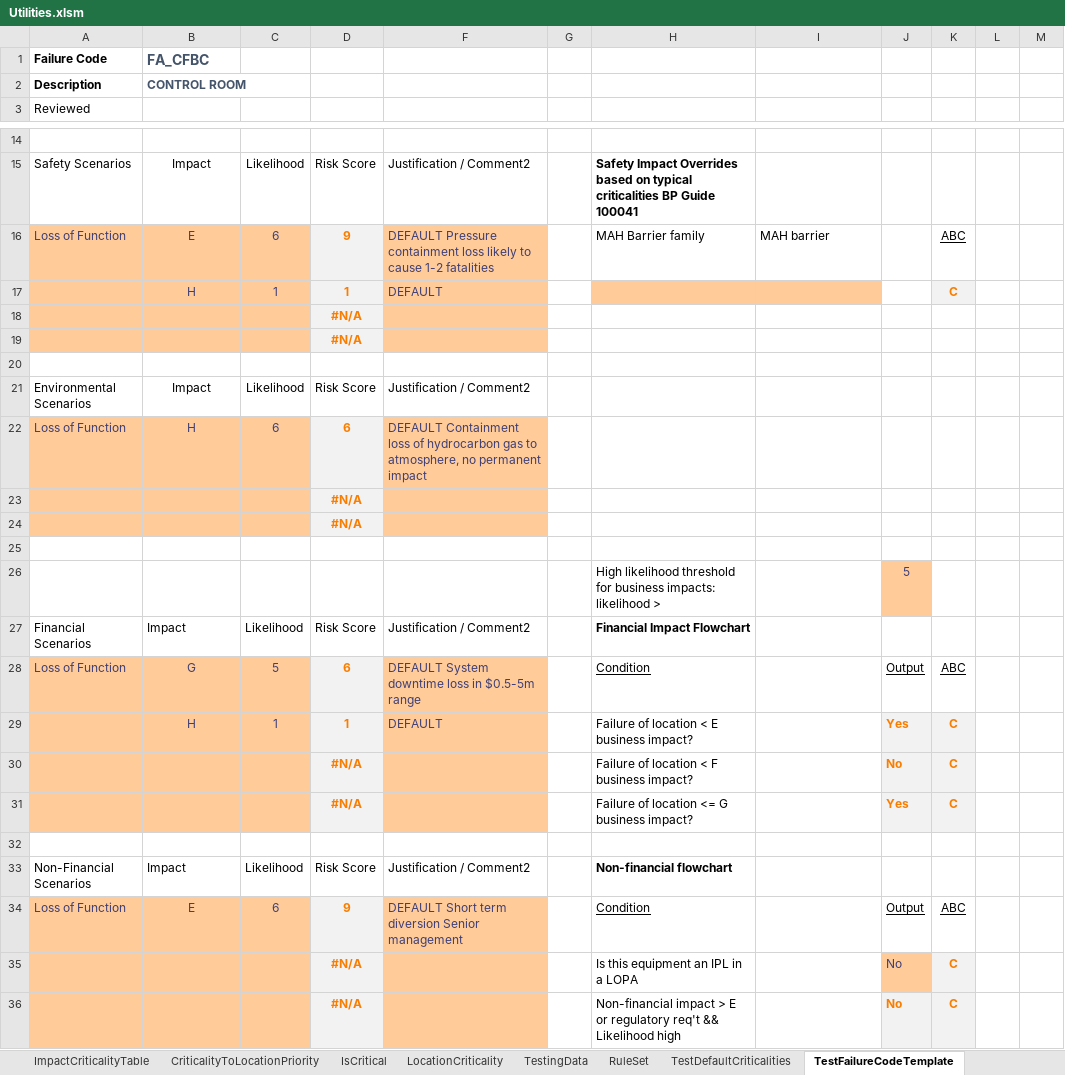
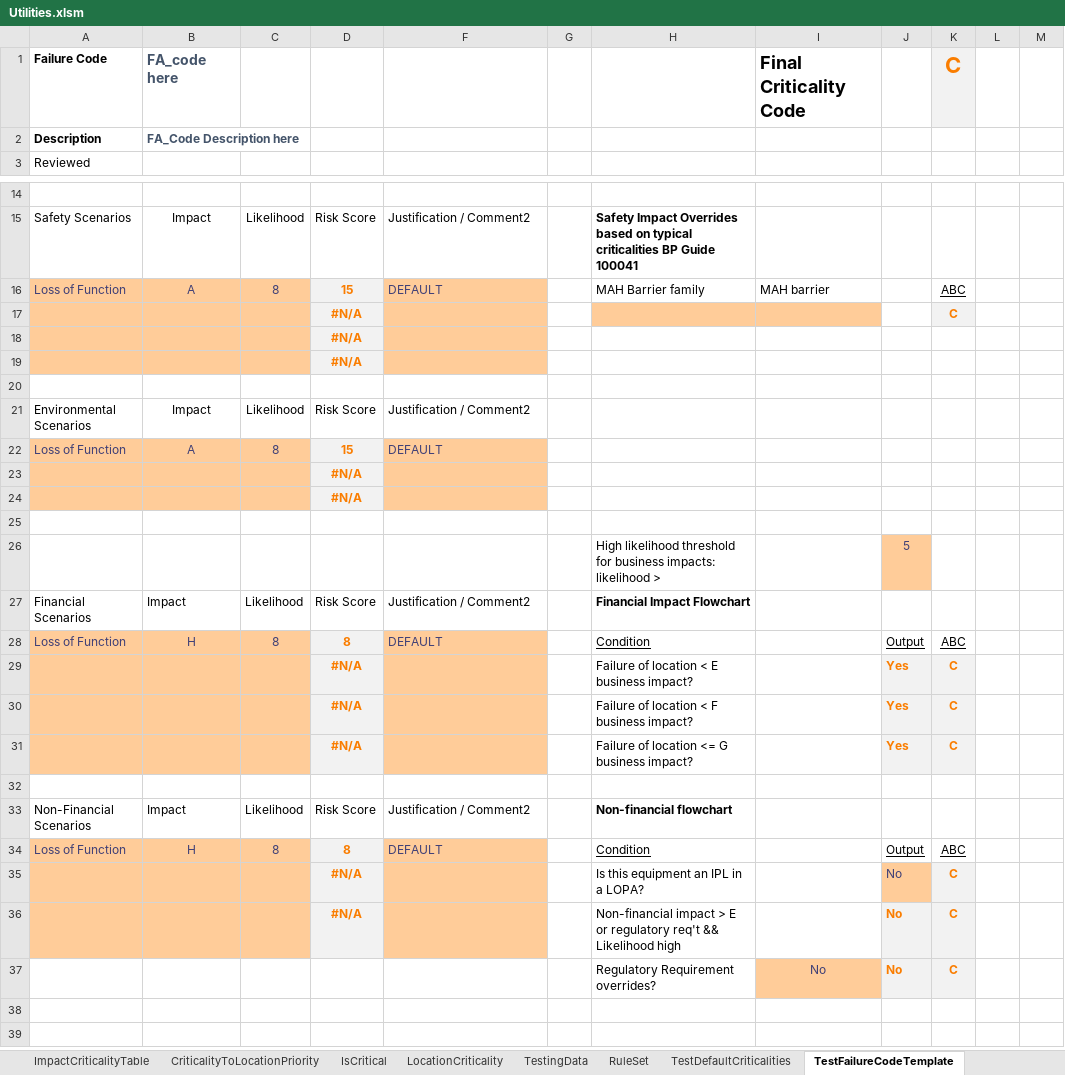
Before and after one commit to DoRoCro/VBA4tags, an Excel workbook: Utilities.xlsm, sheet TestFailureCodeTemplate, drawn as a sheet; only a part is shown, gaps mark what is left out; the shorter side is filled out with more unchanged rows; values as stored, in another font and other column widths than the file's, no borders; conditional formats and table styles not drawn; the diff covers the shown part only; the diff names each change by its address in the sheet, - before the commit and + after, or states it on an @@ line.

Commit message:
test setting default ciriticalities

```diff
--- a/Utilities.xlsm (sheet TestFailureCodeTemplate)
+++ b/Utilities.xlsm (sheet TestFailureCodeTemplate)
-B1: FA_CFBC
+B1: FA_code here
-I1: (empty)
+I1: Final Criticality Code
-K1: (empty)
+K1: C
-K1 fill: none
+K1 fill: #F2F2F2
-B2: CONTROL ROOM
+B2: FA_Code Description here
-B16: E
+B16: A
-C16: 6
+C16: 8
-D16: 9
+D16: 15
-F16: DEFAULT Pressure containment loss likely to cause 1-2 fatalities
+F16: DEFAULT
-B17: H
+B17: (empty)
-C17: 1
+C17: (empty)
-D17: 1
+D17: #N/A
-F17: DEFAULT
+F17: (empty)
-B22: H
+B22: A
-C22: 6
+C22: 8
-D22: 6
+D22: 15
-F22: DEFAULT Containment loss of hydrocarbon gas to atmosphere, no permanent impact
+F22: DEFAULT
-B28: G
+B28: H
-C28: 5
+C28: 8
-D28: 6
+D28: 8
-F28: DEFAULT System downtime loss in $0.5-5m range
+F28: DEFAULT
-B29: H
+B29: (empty)
-C29: 1
+C29: (empty)
-D29: 1
+D29: #N/A
-F29: DEFAULT
+F29: (empty)
-J30: No
+J30: Yes
-B34: E
+B34: H
-C34: 6
+C34: 8
-D34: 9
+D34: 8
-F34: DEFAULT Short term diversion Senior management
+F34: DEFAULT
-H35: Is this equipment an IPL in a LOPA
+H35: Is this equipment an IPL in a LOPA?
```
Also changed, not shown: 26 edited cells, cell formats and merged cells elsewhere in this sheet, formulas that keep their value, hidden cells, 4 other files.
